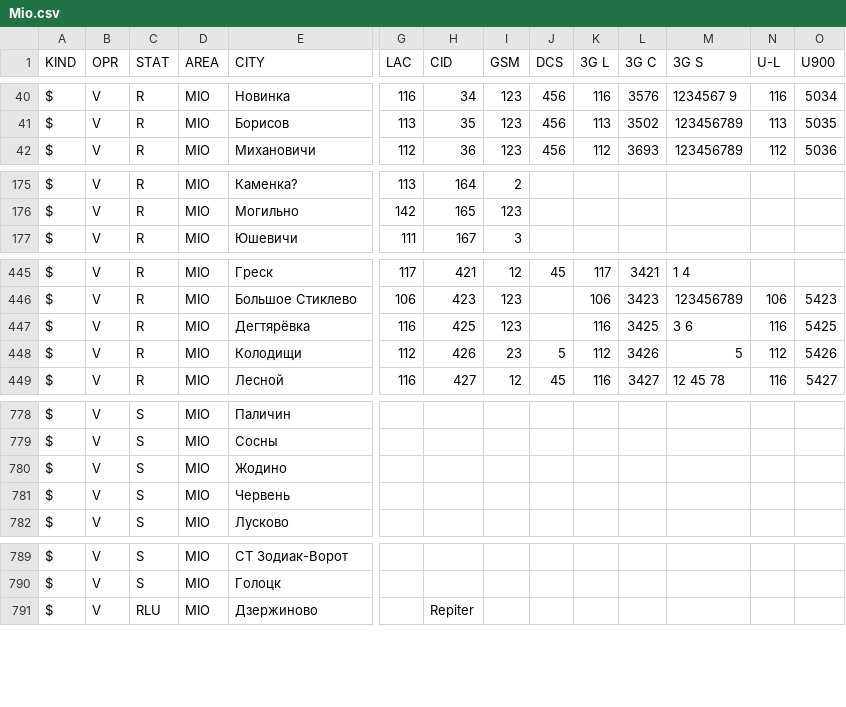
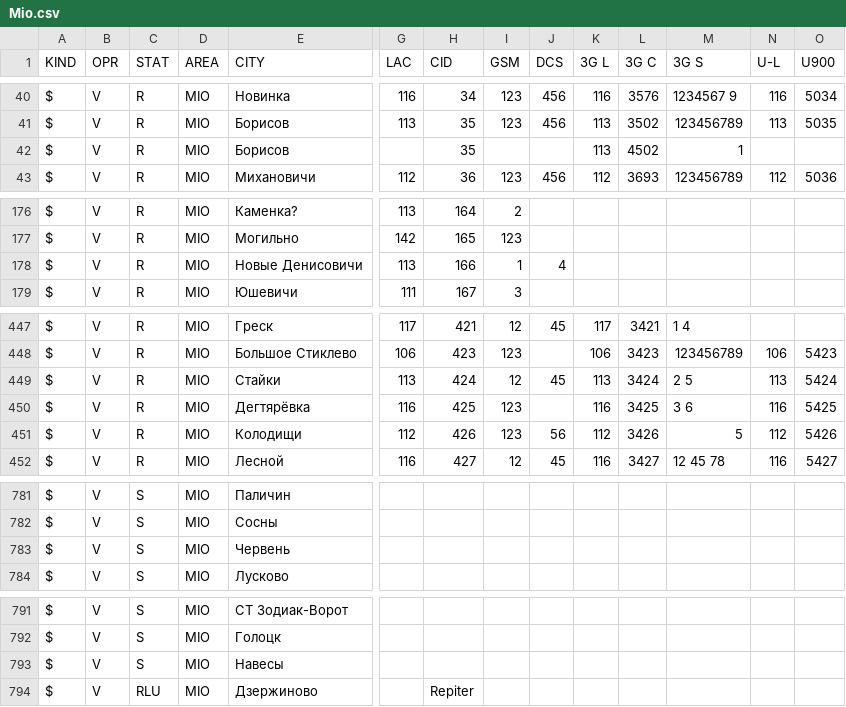
Before and after one commit to BelCellTracker/csv, a CSV file: Velcom/Mio.csv, drawn as a sheet; only a part is shown, gaps mark what is left out; removed rows and columns are numbered as before the commit, all else as after; rows hold the shown columns only; the diff covers the shown part only; the diff names each change by its address in the sheet, - before the commit and + after, or states it on an @@ line.

Commit message:
3 files | M  MTS/Mio.csv, M  Velcom/Mio.csv, M  life/Mio.csv

```diff
--- a/Velcom/Mio.csv
+++ b/Velcom/Mio.csv
+row 42: $ | V | R | MIO | Борисов |  | 35 |  |  | 113 | 4502 | 1
+row 178: $ | V | R | MIO | Новые Денисовичи | 113 | 166 | 1 | 4
+row 449: $ | V | R | MIO | Стайки | 113 | 424 | 12 | 45 | 113 | 3424 | 2 5 | 113 | 5424
-I451 (GSM): 23
+I451 (GSM): 123
-J451 (DCS): 5
+J451 (DCS): 56
-row 780: $ | V | S | MIO | Жодино
+row 793: $ | V | S | MIO | Навесы
```
Also changed, not shown: 13 edited cells elsewhere in this file, MTS/Mio.csv, life/Mio.csv.
